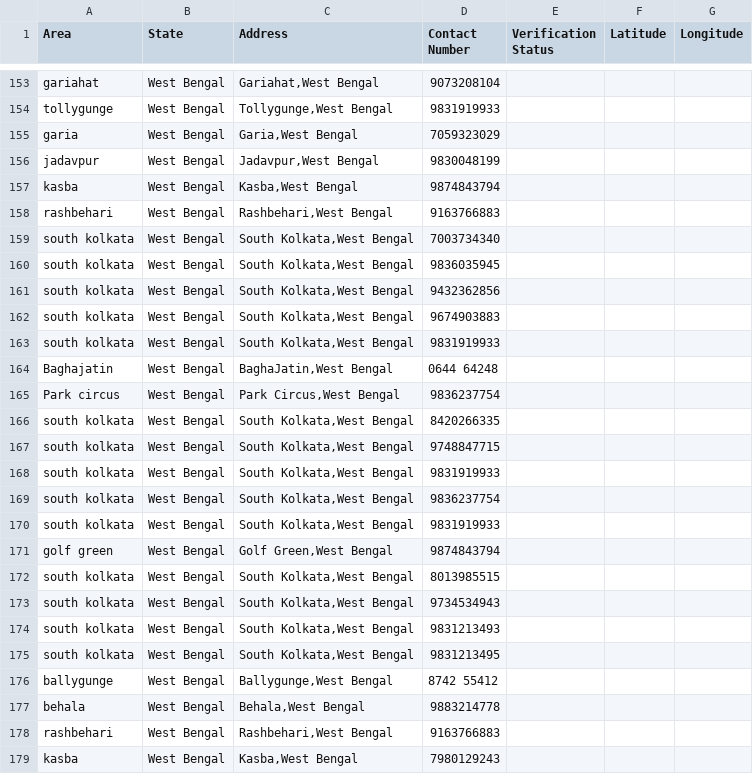
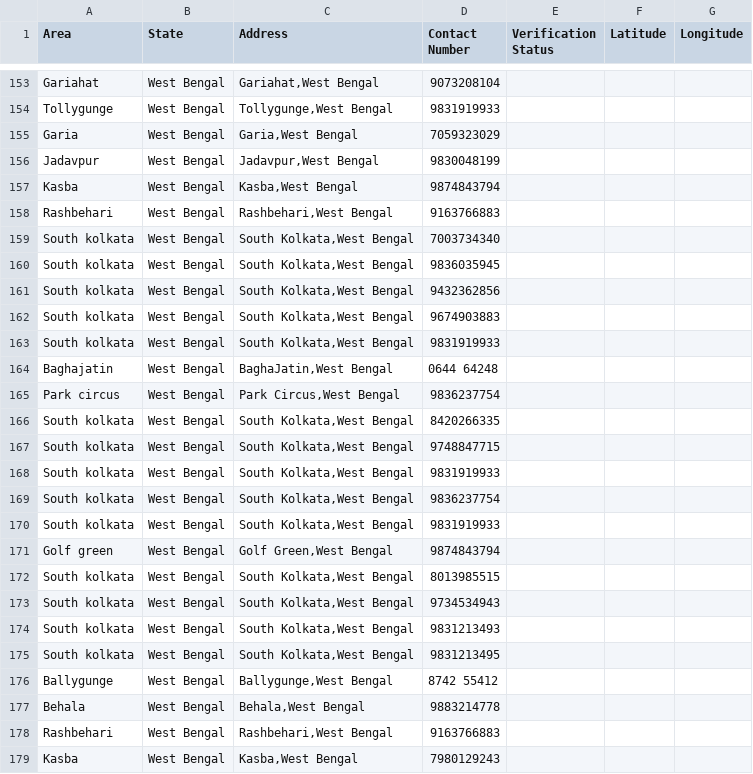
Before and after one commit to Nibs007/OxyCare, a CSV file: Refined_WBO2.csv, drawn as a sheet; only a part is shown, gaps mark what is left out; the diff covers the shown part only; the diff names each change by its address in the sheet, - before the commit and + after, or states it on an @@ line.

Commit message:
Update Refined_WBO2.csv

```diff
--- a/Refined_WBO2.csv
+++ b/Refined_WBO2.csv
-A153 (Area): gariahat
+A153 (Area): Gariahat
-A154 (Area): tollygunge
+A154 (Area): Tollygunge
-A155 (Area): garia
+A155 (Area): Garia
-A156 (Area): jadavpur
+A156 (Area): Jadavpur
-A157 (Area): kasba
+A157 (Area): Kasba
-A158 (Area): rashbehari
+A158 (Area): Rashbehari
-A159:A163 (Area): south kolkata
+A159:A163 (Area): South kolkata
-A166:A170 (Area): south kolkata
+A166:A170 (Area): South kolkata
-A171 (Area): golf green
+A171 (Area): Golf green
-A172:A175 (Area): south kolkata
+A172:A175 (Area): South kolkata
-A176 (Area): ballygunge
+A176 (Area): Ballygunge
-A177 (Area): behala
+A177 (Area): Behala
-A178 (Area): rashbehari
+A178 (Area): Rashbehari
-A179 (Area): kasba
+A179 (Area): Kasba
```
Also changed, not shown: 68 edited cells elsewhere in this file.
